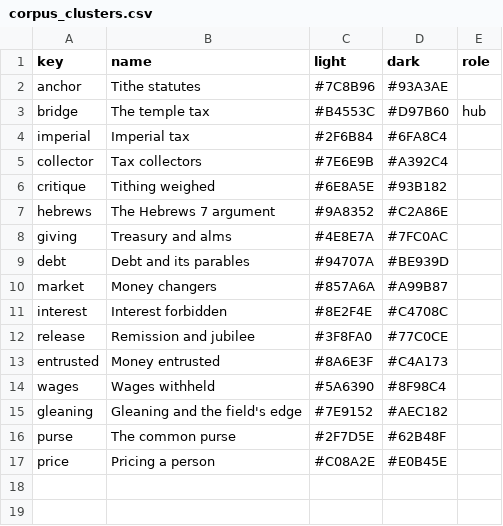
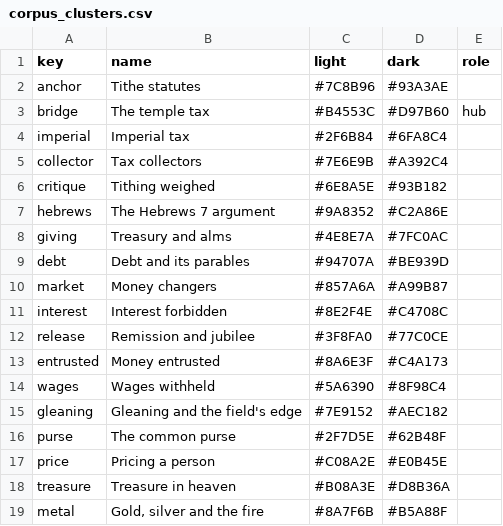
Before and after one commit to sc-liberty-net/versiconcordagraphs, a CSV file: corpus_clusters.csv, drawn as a sheet.

```diff
--- a/corpus_clusters.csv
+++ b/corpus_clusters.csv
@@ -17 +17,3 @@ purse,The common purse,#2F7D5E,#62B48F,
 price,Pricing a person,#C08A2E,#E0B45E,
+treasure,Treasure in heaven,#B08A3E,#D8B36A,
+metal,"Gold, silver and the fire",#8A7F6B,#B5A88F,
```
Also changed, not shown: corpus_edges.csv, corpus_nodes.csv, 4 other files.
